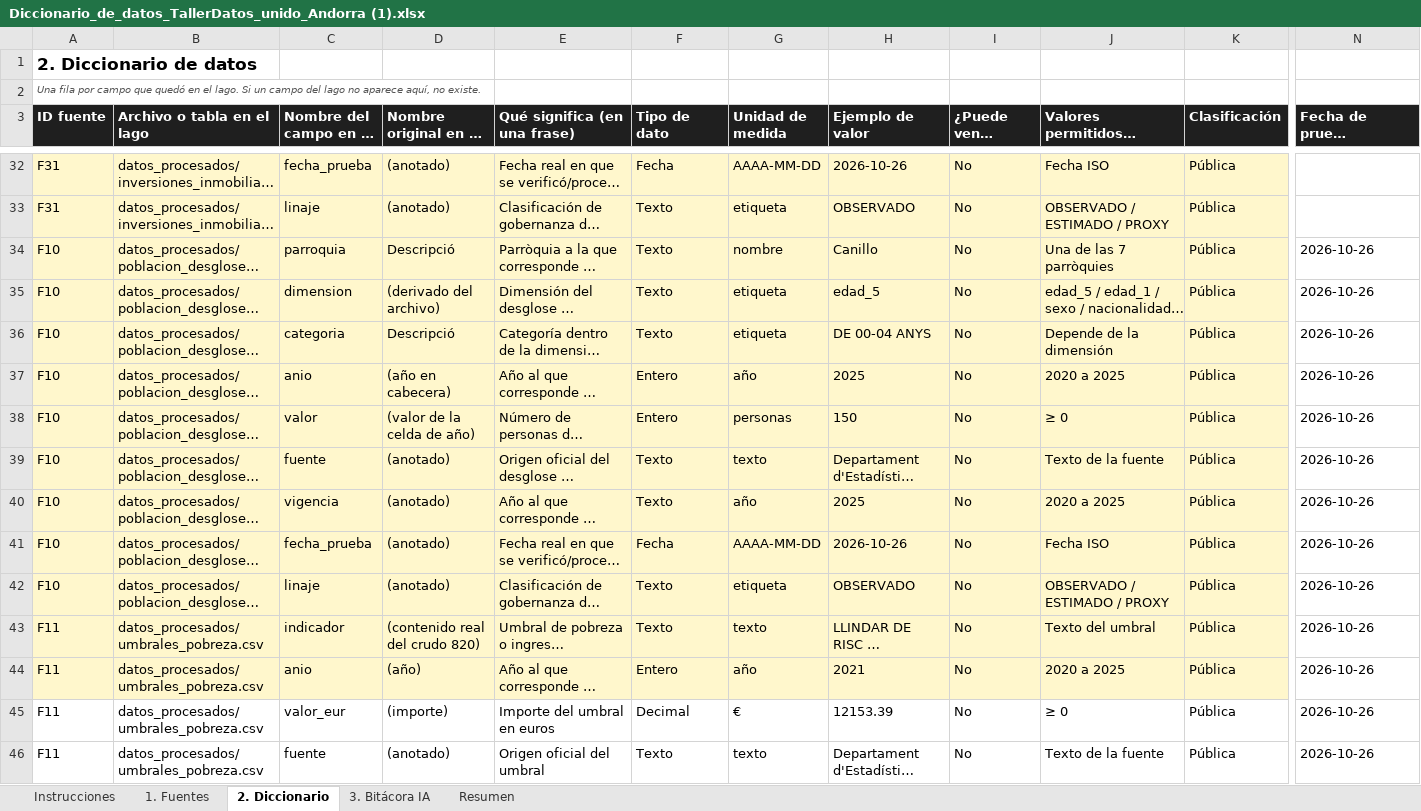
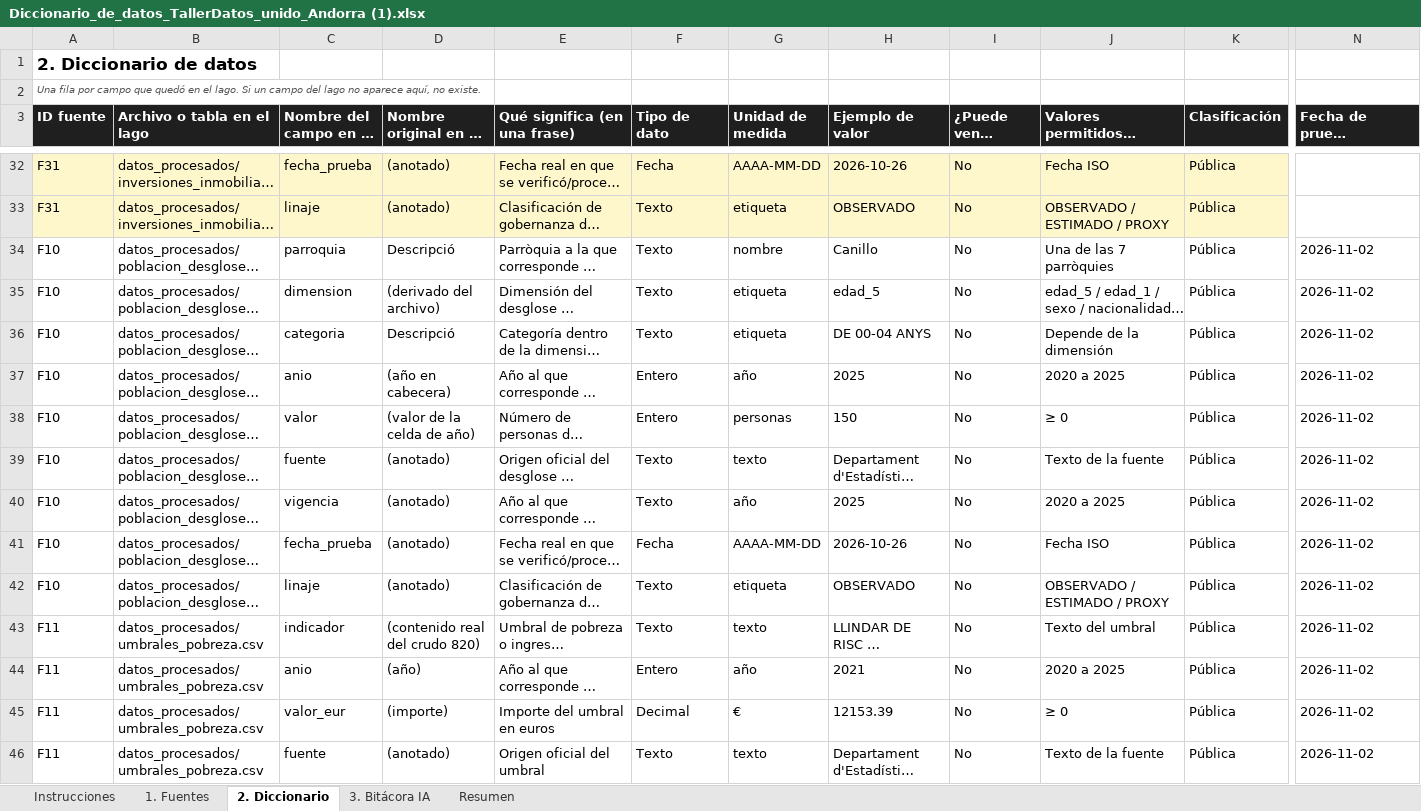
Before and after one commit to samuherre/cerebro_andorra, an Excel workbook: contexto/Diccionario_de_datos_TallerDatos_unido_Andorra (1).xlsx, sheet 2. Diccionario, drawn as a sheet; only a part is shown, gaps mark what is left out; long unchanged cells end in …; values as stored, in another font and other column widths than the file's, no borders; the diff covers the shown part only; the diff names each change by its address in the sheet, - before the commit and + after, or states it on an @@ line.

```diff
--- a/contexto/Diccionario_de_datos_TallerDatos_unido_Andorra (1).xlsx (sheet 2. Diccionario)
+++ b/contexto/Diccionario_de_datos_TallerDatos_unido_Andorra (1).xlsx (sheet 2. Diccionario)
-A34:K44 fill: #FFF7CC
+A34:K44 fill: none
-N34:N46 (Fecha de prueba (AAAA-MM-DD)): 2026-10-26
+N34:N46 (Fecha de prueba (AAAA-MM-DD)): 2026-11-02
```
Also changed, not shown: 8 added rows, 19 edited cells and cell formats elsewhere in this sheet, 32 other files.
